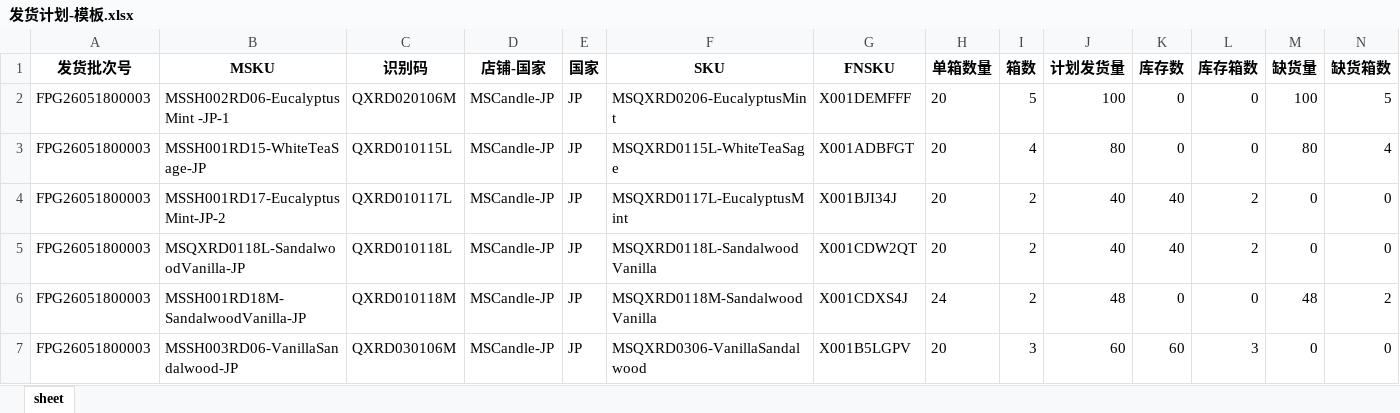
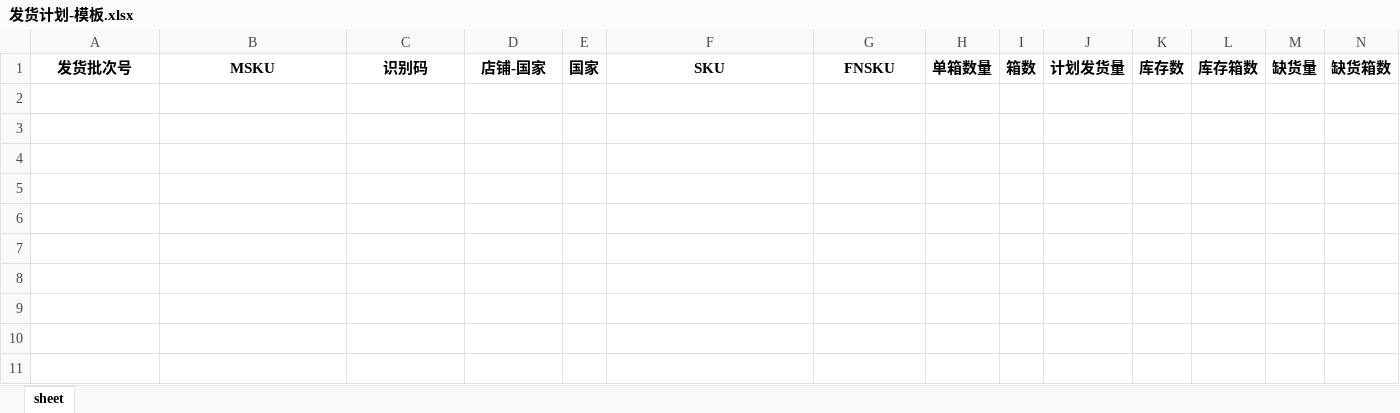
Before and after one commit to maximjavis-beep/bao, an Excel workbook: templates/发货计划-模板.xlsx, sheet sheet, drawn as a sheet; only a part is shown; values as stored, in another font and other column widths than the file's, no borders; rows hold the shown columns only; the diff names each change by its address in the sheet, - before the commit and + after, or states it on an @@ line.

Commit message:
clean shipping plan template: example rows removed

```diff
--- a/templates/发货计划-模板.xlsx (sheet sheet)
+++ b/templates/发货计划-模板.xlsx (sheet sheet)
-row 2: FPG26051800003 | MSSH002RD06-Eucalyptus Mint -JP-1 | QXRD020106M | MSCandle-JP | JP | MSQXRD0206-EucalyptusMint | X001DEMFFF | 20 | 5 | 100 | 0 | 0 | 100 | 5
-row 3: FPG26051800003 | MSSH001RD15-WhiteTeaSage-JP | QXRD010115L | MSCandle-JP | JP | MSQXRD0115L-WhiteTeaSage | X001ADBFGT | 20 | 4 | 80 | 0 | 0 | 80 | 4
-row 4: FPG26051800003 | MSSH001RD17-EucalyptusMint-JP-2 | QXRD010117L | MSCandle-JP | JP | MSQXRD0117L-EucalyptusMint | X001BJI34J | 20 | 2 | 40 | 40 | 2 | 0 | 0
-row 5: FPG26051800003 | MSQXRD0118L-SandalwoodVanilla-JP | QXRD010118L | MSCandle-JP | JP | MSQXRD0118L-SandalwoodVanilla | X001CDW2QT | 20 | 2 | 40 | 40 | 2 | 0 | 0
-row 6: FPG26051800003 | MSSH001RD18M-SandalwoodVanilla-JP | QXRD010118M | MSCandle-JP | JP | MSQXRD0118M-SandalwoodVanilla | X001CDXS4J | 24 | 2 | 48 | 0 | 0 | 48 | 2
-row 7: FPG26051800003 | MSSH003RD06-VanillaSandalwood-JP | QXRD030106M | MSCandle-JP | JP | MSQXRD0306-VanillaSandalwood | X001B5LGPV | 20 | 3 | 60 | 60 | 3 | 0 | 0
```
